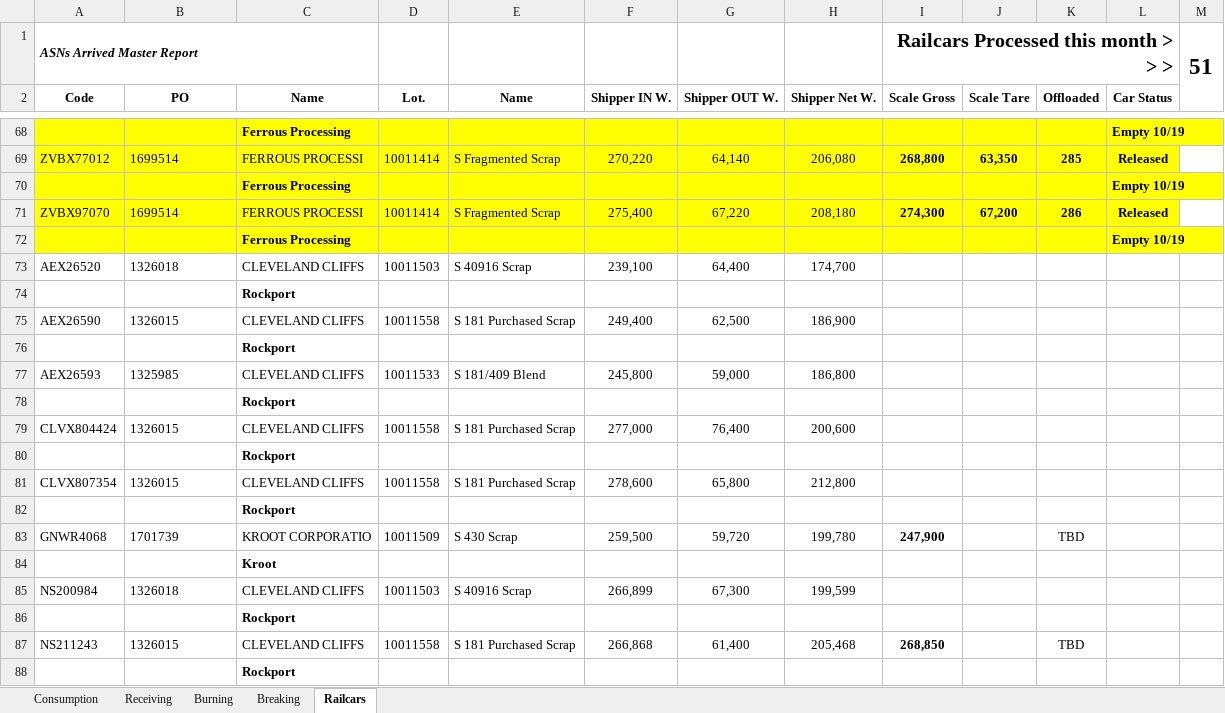
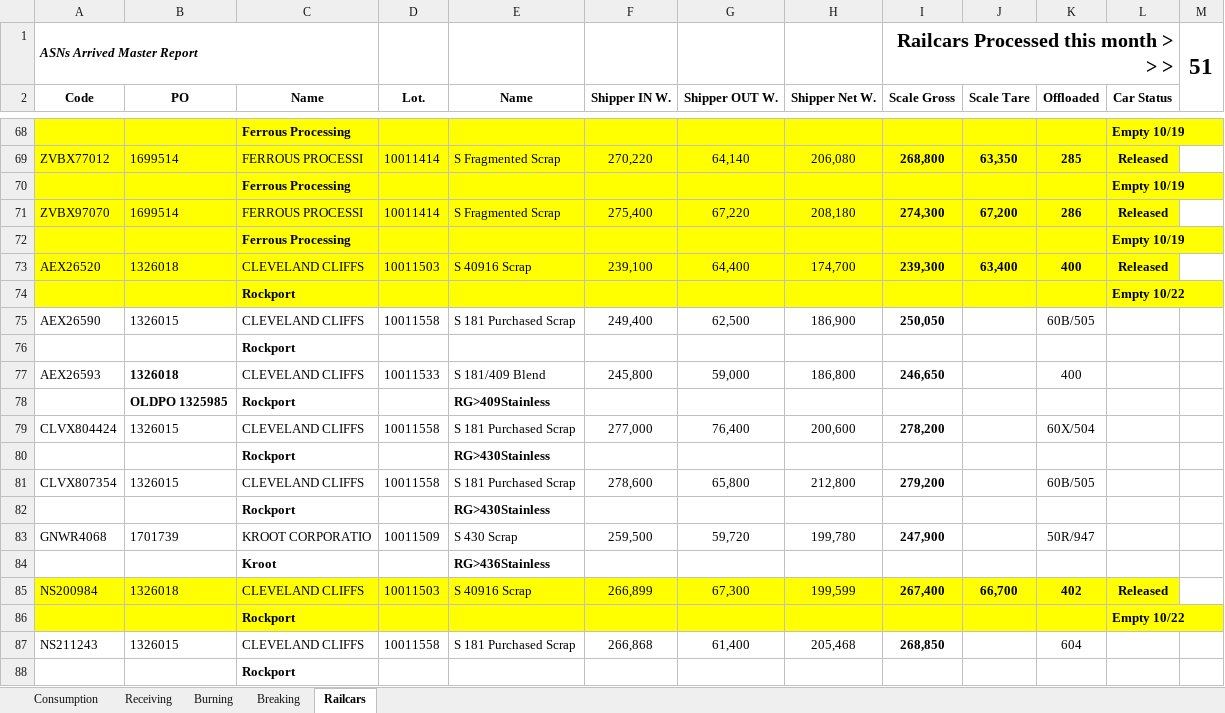
Before and after one commit to Harsco36Map/Yardmap, an Excel workbook: Production.xlsx, sheet Railcars, drawn as a sheet; only a part is shown, gaps mark what is left out; values as stored, in another font and other column widths than the file's, no borders; removed rows and columns are numbered as before the commit, all else as after; the diff covers the shown part only; the diff names each change by its address in the sheet, - before the commit and + after, or states it on an @@ line.

Commit message:
Add files via upload

```diff
--- a/Production.xlsx (sheet Railcars)
+++ b/Production.xlsx (sheet Railcars)
-A73:L73 fill: none
+A73:L73 fill: #FFFF00
-I73 (Scale Gross): (empty)
+I73 (Scale Gross): 239,300
-J73 (Scale Tare): (empty)
+J73 (Scale Tare): 63,400
-K73 (Offloaded): (empty)
+K73 (Offloaded): 400
-L73 (Car Status): (empty)
+L73 (Car Status): Released
+row 74:  |  | Rockport |  |  |  |  |  |  |  |  | Empty 10/22
+row 75: AEX26590 | 1326015 | CLEVELAND CLIFFS | 10011558 | S 181 Purchased Scrap | 249,400 | 62,500 | 186,900 | 250,050 |  | 60B/505
-row 75: AEX26590 | 1326015 | CLEVELAND CLIFFS | 10011558 | S 181 Purchased Scrap | 249,400 | 62,500 | 186,900
+row 77: AEX26593 | 1326018 | CLEVELAND CLIFFS | 10011533 | S 181/409 Blend | 245,800 | 59,000 | 186,800 | 246,650 |  | 400
+row 78:  | OLDPO 1325985 | Rockport |  | RG>409Stainless
+row 79: CLVX804424 | 1326015 | CLEVELAND CLIFFS | 10011558 | S 181 Purchased Scrap | 277,000 | 76,400 | 200,600 | 278,200 |  | 60X/504
+row 80:  |  | Rockport |  | RG>430Stainless
+row 81: CLVX807354 | 1326015 | CLEVELAND CLIFFS | 10011558 | S 181 Purchased Scrap | 278,600 | 65,800 | 212,800 | 279,200 |  | 60B/505
+row 82:  |  | Rockport |  | RG>430Stainless
+row 83: GNWR4068 | 1701739 | KROOT CORPORATIO | 10011509 | S 430 Scrap | 259,500 | 59,720 | 199,780 | 247,900 |  | 50R/947
+row 84:  |  | Kroot |  | RG>436Stainless
+row 85: NS200984 | 1326018 | CLEVELAND CLIFFS | 10011503 | S 40916 Scrap | 266,899 | 67,300 | 199,599 | 267,400 | 66,700 | 402 | Released
+row 86:  |  | Rockport |  |  |  |  |  |  |  |  | Empty 10/22
+row 87: NS211243 | 1326015 | CLEVELAND CLIFFS | 10011558 | S 181 Purchased Scrap | 266,868 | 61,400 | 205,468 | 268,850 |  | 604
-row 77: AEX26593 | 1325985 | CLEVELAND CLIFFS | 10011533 | S 181/409 Blend | 245,800 | 59,000 | 186,800
-row 78:  |  | Rockport
-row 79: CLVX804424 | 1326015 | CLEVELAND CLIFFS | 10011558 | S 181 Purchased Scrap | 277,000 | 76,400 | 200,600
-row 80:  |  | Rockport
-row 81: CLVX807354 | 1326015 | CLEVELAND CLIFFS | 10011558 | S 181 Purchased Scrap | 278,600 | 65,800 | 212,800
-row 82:  |  | Rockport
-row 83: GNWR4068 | 1701739 | KROOT CORPORATIO | 10011509 | S 430 Scrap | 259,500 | 59,720 | 199,780 | 247,900 |  | TBD
-row 84:  |  | Kroot
-row 85: NS200984 | 1326018 | CLEVELAND CLIFFS | 10011503 | S 40916 Scrap | 266,899 | 67,300 | 199,599
-row 86:  |  | Rockport
-row 87: NS211243 | 1326015 | CLEVELAND CLIFFS | 10011558 | S 181 Purchased Scrap | 266,868 | 61,400 | 205,468 | 268,850 |  | TBD
-row 88:  |  | Rockport
```
Also changed, not shown: 14 edited cells and cell formats elsewhere in this sheet.
